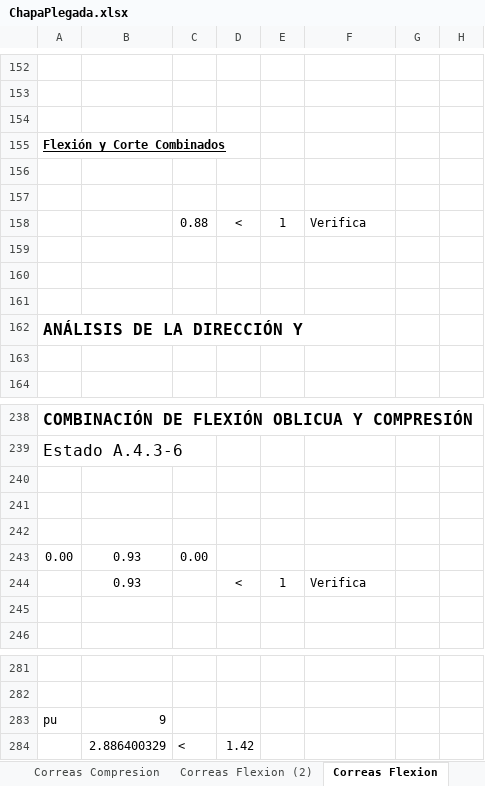
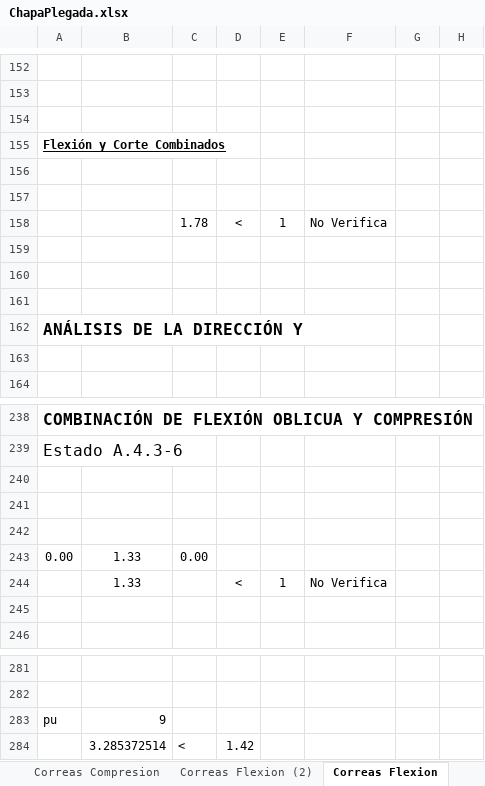
Before and after one commit to AndresYR/Sigma, an Excel workbook: Proyectos/23-010_TAYARA_Nave/01_Hojas de calculo/ChapaPlegada.xlsx, sheet Correas Flexion, drawn as a sheet; only a part is shown, gaps mark what is left out; values as stored, in another font and other column widths than the file's, no borders; charts and pictures and conditional formats not drawn; the diff covers the shown part only; the diff names each change by its address in the sheet, - before the commit and + after, or states it on an @@ line.

```diff
--- a/Proyectos/23-010_TAYARA_Nave/01_Hojas de calculo/ChapaPlegada.xlsx (sheet Correas Flexion)
+++ b/Proyectos/23-010_TAYARA_Nave/01_Hojas de calculo/ChapaPlegada.xlsx (sheet Correas Flexion)
-C158: 0.88
+C158: 1.78
-F158: Verifica
+F158: No Verifica
-B243:B244: 0.93
+B243:B244: 1.33
-F244: Verifica
+F244: No Verifica
-B284: 2.886400329
+B284: 3.285372514
```
Also changed, not shown: 21 edited cells elsewhere in this sheet, sheet Correas Compresion, sheet Correas Flexion (2), other sheet tabs, formulas that keep their value, charts or pictures, Proyectos/23-010_TAYARA_Nave/01_Hojas de calculo/23-010_HC_ANALISIS DE VIENTO_R00_V00.xlsx, 17 other files.
